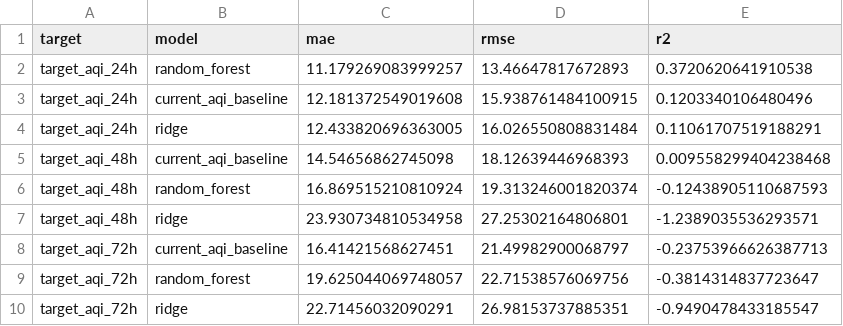
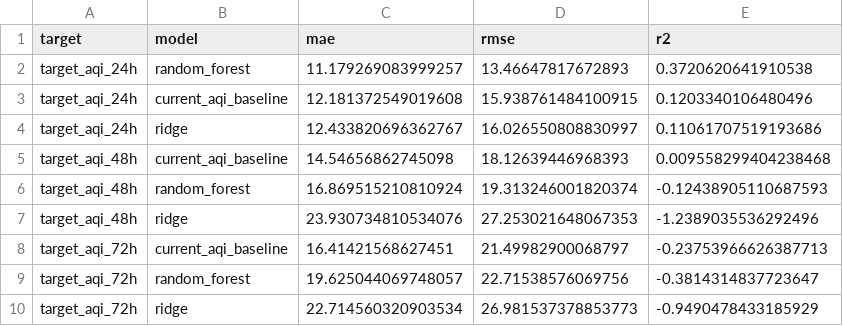
Before and after one commit to khizerrizvi12/Pearls-AQI-Predictor, a CSV file: data/processed/model_metrics.csv, drawn as a sheet; removed rows and columns are numbered as before the commit, all else as after; the diff names each change by its address in the sheet, - before the commit and + after, or states it on an @@ line.

```diff
--- a/data/processed/model_metrics.csv
+++ b/data/processed/model_metrics.csv
-row 4: target_aqi_24h | ridge | 12.433820696363005 | 16.026550808831484 | 0.11061707519188291
+row 4: target_aqi_24h | ridge | 12.433820696362767 | 16.026550808830997 | 0.11061707519193686
-row 7: target_aqi_48h | ridge | 23.930734810534958 | 27.25302164806801 | -1.2389035536293571
+row 7: target_aqi_48h | ridge | 23.930734810534076 | 27.253021648067353 | -1.2389035536292496
-row 10: target_aqi_72h | ridge | 22.71456032090291 | 26.98153737885351 | -0.9490478433185547
+row 10: target_aqi_72h | ridge | 22.714560320903534 | 26.981537378853773 | -0.9490478433185929
```
